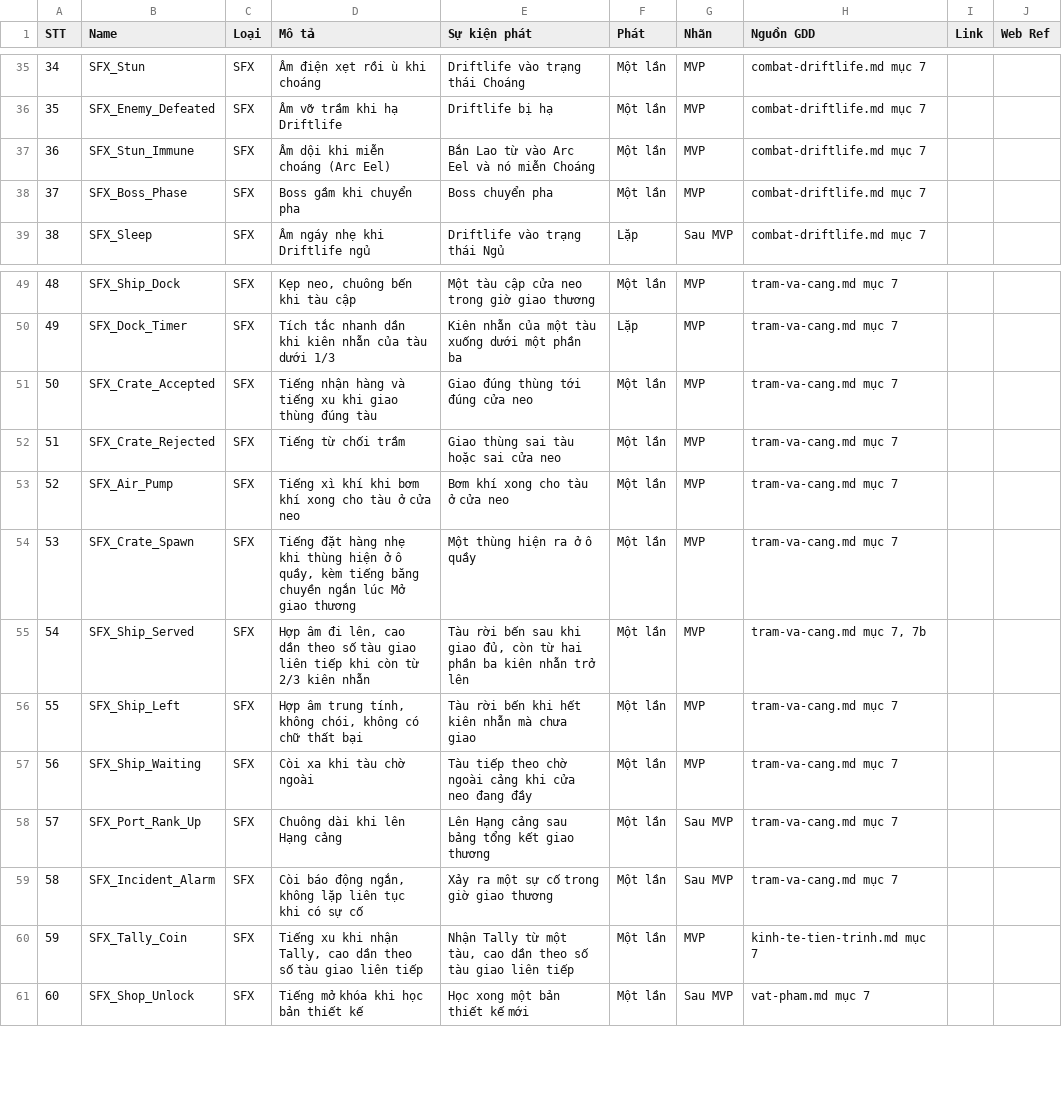
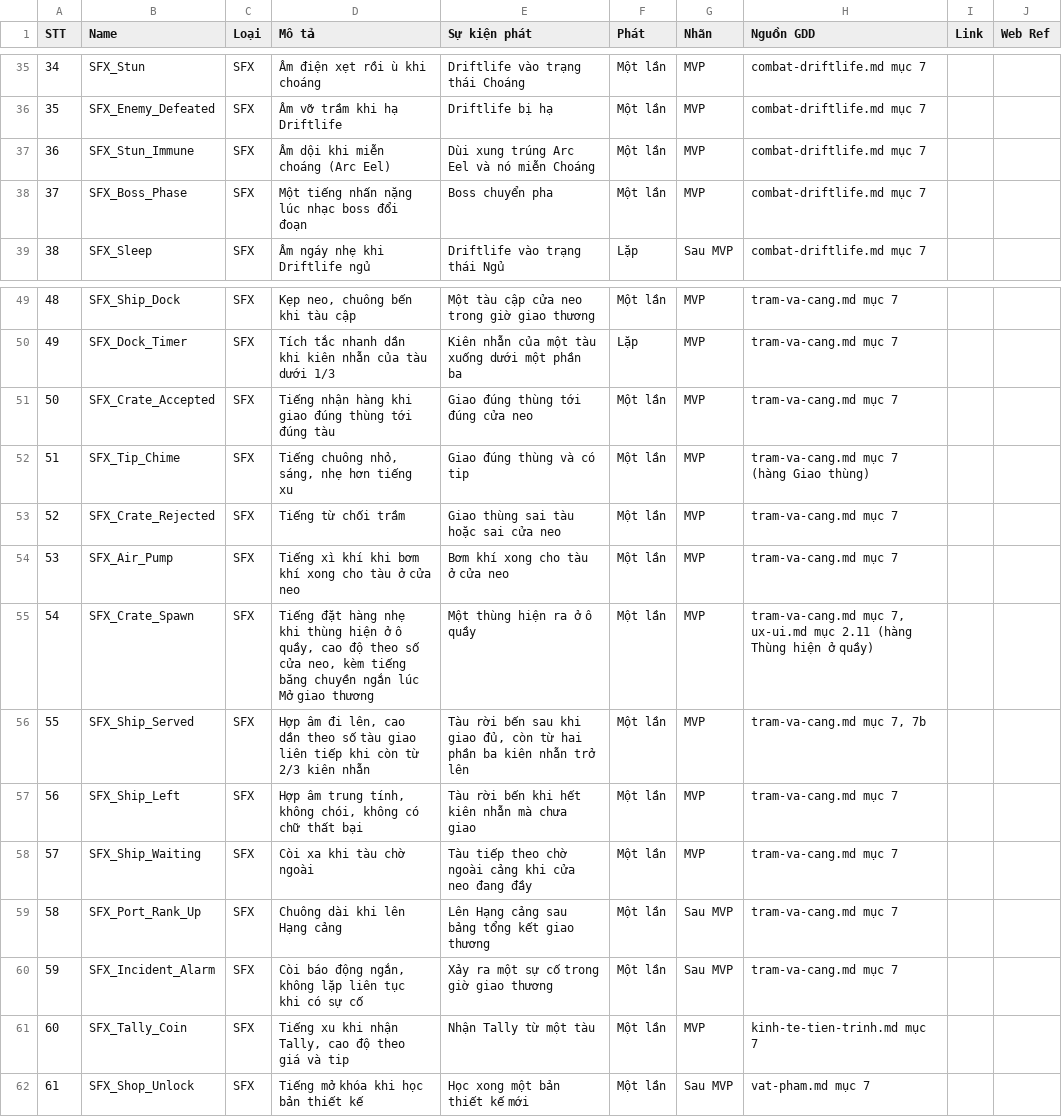
Before and after one commit to huycv18/DATN-SP27, a TSV file: projects/game-moi/gdd/sheet/AUDIO ASSETS LIST.tsv, drawn as a sheet; only a part is shown, gaps mark what is left out; addresses are those after the commit; the diff covers the shown part only; the diff names each change by its address in the sheet, - before the commit and + after, or states it on an @@ line.

Commit message:
GD-068 Codex The Novent: sinh-codex.mjs sinh 6 tab từ TSV, 83 mục MVP, lời gd-story, cổng --kiem, selftest 41. GD-069 SFX 110 dòng sau QA. ITEM LIST: hai chìa không cần mang theo (luật T7). gd-qa vòng 2 ĐẠT cả hai

```diff
--- a/projects/game-moi/gdd/sheet/AUDIO ASSETS LIST.tsv
+++ b/projects/game-moi/gdd/sheet/AUDIO ASSETS LIST.tsv
-E37 (Sự kiện phát): Bắn Lao từ vào Arc Eel và nó miễn Choáng
+E37 (Sự kiện phát): Dùi xung trúng Arc Eel và nó miễn Choáng
-D38 (Mô tả): Boss gầm khi chuyển pha
+D38 (Mô tả): Một tiếng nhấn nặng lúc nhạc boss đổi đoạn
-D51 (Mô tả): …nhận hàng và tiếng xu khi giao thùng đúng tàu
+D51 (Mô tả): …nhận hàng khi giao đúng thùng tới đúng tàu
+row 52: 51 | SFX_Tip_Chime | SFX | Tiếng chuông nhỏ, sáng, nhẹ hơn tiếng xu | Giao đúng thùng và có tip | Một lần | MVP | tram-va-cang.md mục 7 (hàng Giao thùng)
@@ column A (STT) renumbered from row 53 down @@
-D55 (Mô tả): …ô quầy, kèm tiếng…
+D55 (Mô tả): …ô quầy, cao độ theo số cửa neo, kèm tiếng…
-H55 (Nguồn GDD): tram-va-cang.md mục 7
+H55 (Nguồn GDD): tram-va-cang.md mục 7, ux-ui.md mục 2.11 (hàng Thùng hiện ở quầy)
-D61 (Mô tả): …Tally, cao dần theo số tàu giao liên tiếp
+D61 (Mô tả): …Tally, cao độ theo giá và tip
-E61 (Sự kiện phát): Nhận Tally từ một tàu, cao dần theo số tàu giao liên tiếp
+E61 (Sự kiện phát): Nhận Tally từ một tàu
```
Also changed, not shown: 1 added row, 1 removed row and 19 edited cells elsewhere in this file, projects/game-moi/gdd/sheet/ITEM LIST.tsv, 11 other files.
